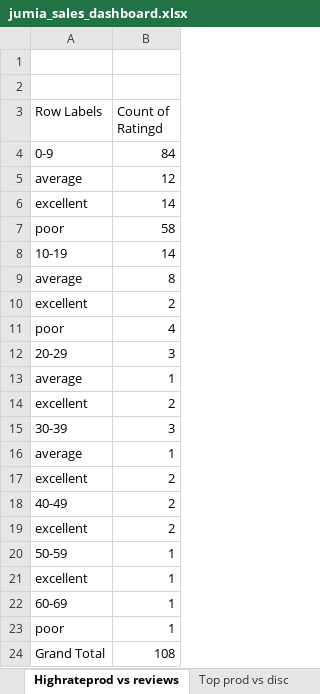
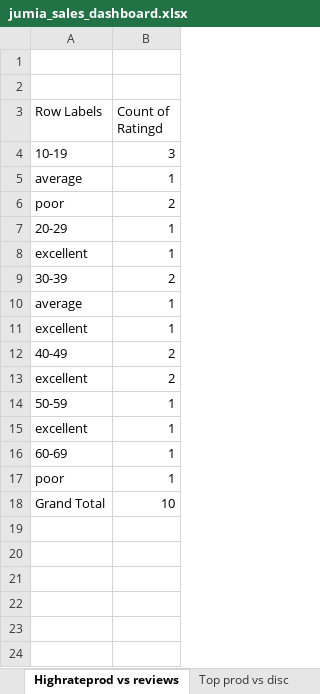
Before and after one commit to glembaglitch/jumia_sales_analysis, an Excel workbook: Dashboard/jumia_sales_dashboard.xlsx, sheet Highrateprod vs reviews, drawn as a sheet; values as stored, in another font and other column widths than the file's, no borders; removed rows and columns are numbered as before the commit, all else as after; the diff names each change by its address in the sheet, - before the commit and + after, or states it on an @@ line.

```diff
--- a/Dashboard/jumia_sales_dashboard.xlsx (sheet Highrateprod vs reviews)
+++ b/Dashboard/jumia_sales_dashboard.xlsx (sheet Highrateprod vs reviews)
-row 4: 0-9 | 84
-row 5: average | 12
-row 6: excellent | 14
-row 7: poor | 58
-B4 (Count of Ratingd): 14
+B4 (Count of Ratingd): 3
-row 9: average | 8
-row 10: excellent | 2
-row 11: poor | 4
-row 12: 20-29 | 3
-A6 (Row Labels): excellent
+A6 (Row Labels): poor
+row 7: 20-29 | 1
+row 8: excellent | 1
-B9 (Count of Ratingd): 3
+B9 (Count of Ratingd): 2
-row 17: excellent | 2
+row 11: excellent | 1
-B18 (Count of Ratingd): 108
+B18 (Count of Ratingd): 10
```
Also changed, not shown: sheet Top prod vs disc, sheet Top prod vs reviews, sheet Bottom5 rated prod, sheet Top 5 rated prod, sheet disco vs rating vs review, sheet av rating by discount, 5 more sheets, other sheet tabs, charts or pictures.
